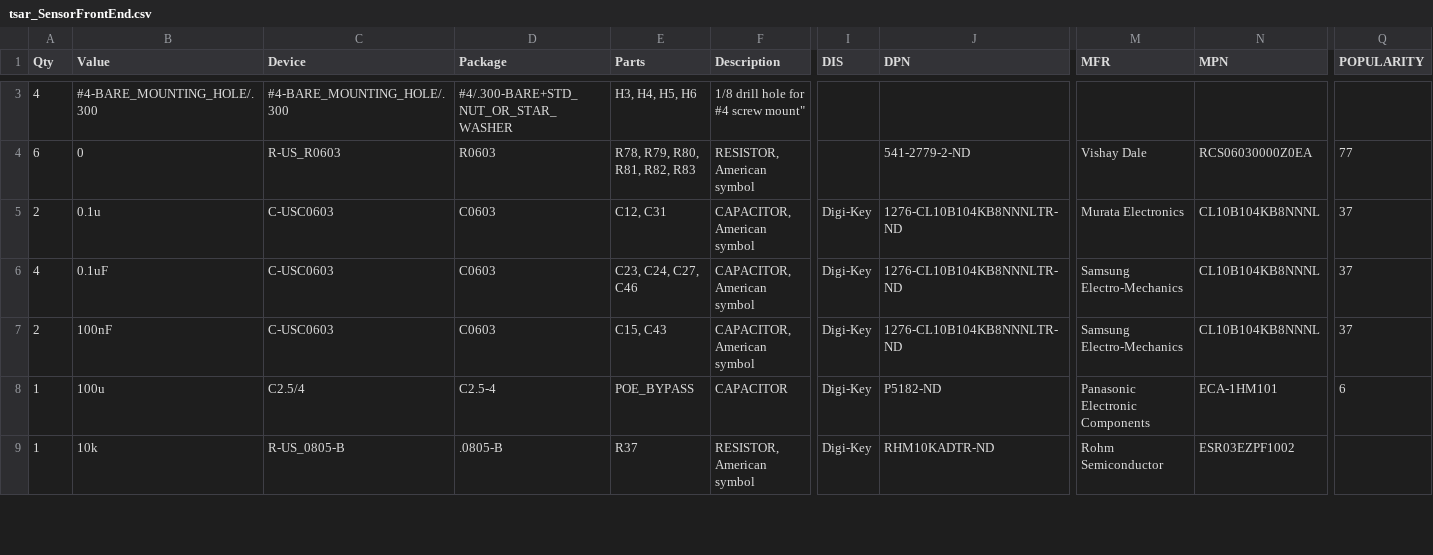
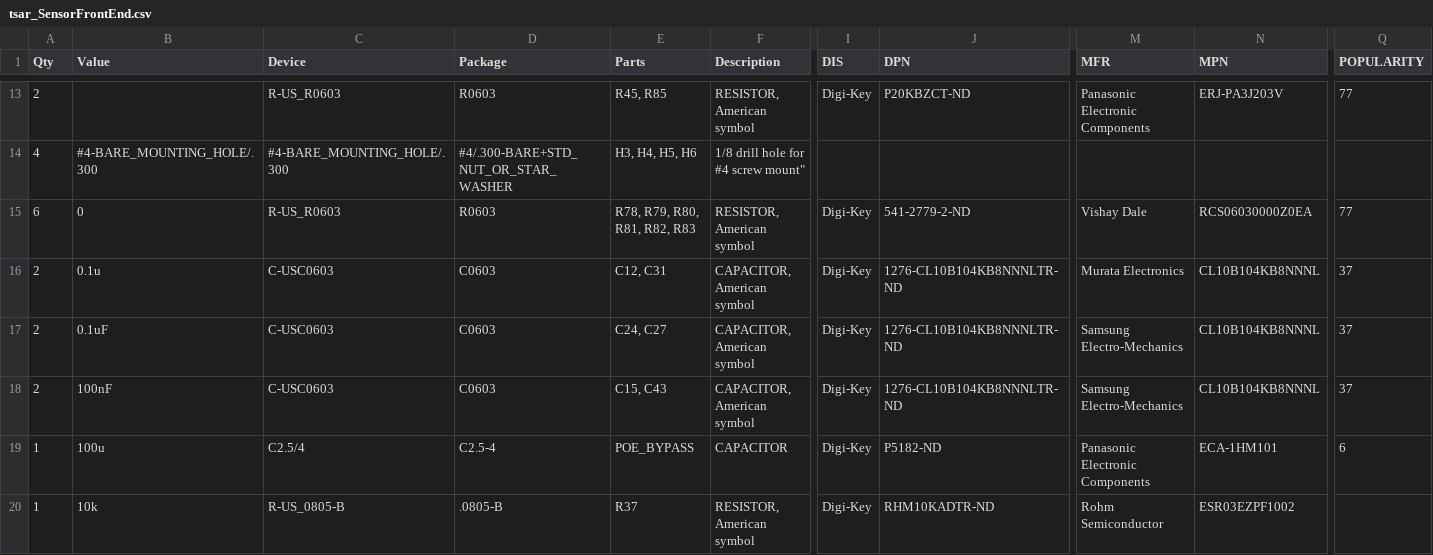
Before and after one commit to psas/tsar-hardware, a CSV file: tsar_SensorFrontEnd/tsar_SensorFrontEnd.csv, drawn as a sheet; only a part is shown, gaps mark what is left out; addresses are those after the commit; rows hold the shown columns only; the diff covers the shown part only; the diff names each change by its address in the sheet, - before the commit and + after, or states it on an @@ line.

```diff
--- a/tsar_SensorFrontEnd/tsar_SensorFrontEnd.csv
+++ b/tsar_SensorFrontEnd/tsar_SensorFrontEnd.csv
+row 13: 2 |  | R-US_R0603 | R0603 | R45, R85 | RESISTOR, American symbol | Digi-Key | P20KBZCT-ND | Panasonic Electronic Components | ERJ-PA3J203V | 77
-I15 (DIS): (empty)
+I15 (DIS): Digi-Key
-A17 (Qty): 4
+A17 (Qty): 2
-E17 (Parts): C23, C24, C27, C46
+E17 (Parts): C24, C27
```
Also changed, not shown: 10 added rows and 16 edited cells elsewhere in this file, 9 other files.
